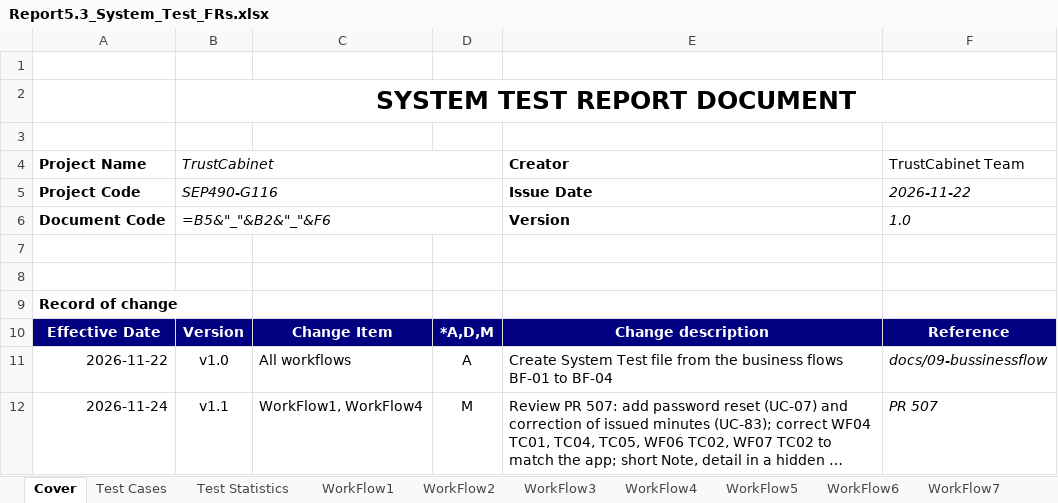
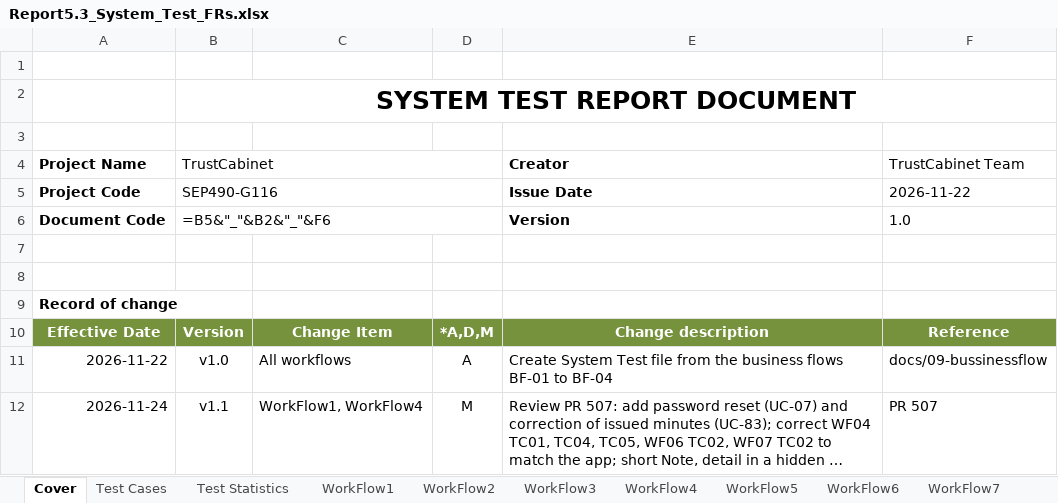
Before and after one commit to callmehai/FU-FA26-G116, an Excel workbook: docs/08-reports/test-reports/Report5.3_System_Test_FRs.xlsx, sheet Cover, drawn as a sheet; long unchanged cells end in …; values as stored, in another font and other column widths than the file's, no borders; formulas without a stored value are shown as written; charts and pictures not drawn; the diff names each change by its address in the sheet, - before the commit and + after, or states it on an @@ line.

```diff
--- a/docs/08-reports/test-reports/Report5.3_System_Test_FRs.xlsx (sheet Cover)
+++ b/docs/08-reports/test-reports/Report5.3_System_Test_FRs.xlsx (sheet Cover)
-B4:B6 italic: on
+B4:B6 italic: off
-F5:F6 italic: on
+F5:F6 italic: off
-A10:F10 fill: #000080
+A10:F10 fill: #76923C
-F11:F12 italic: on
+F11:F12 italic: off
```
Also changed, not shown: sheet Test Statistics, sheet Test Cases, 1 other file.
